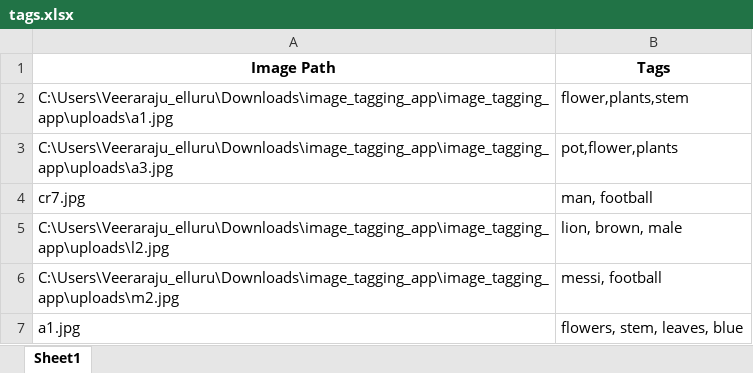
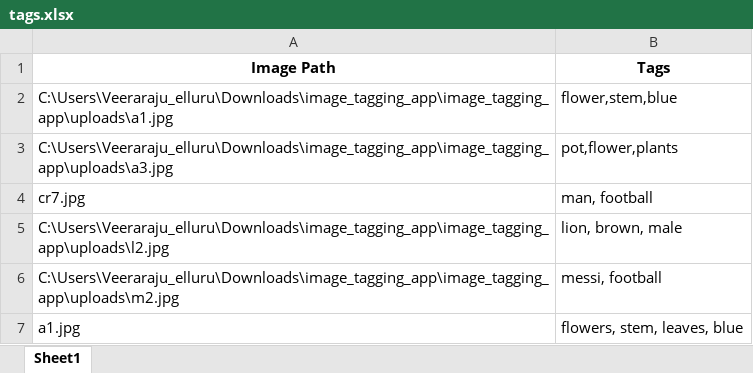
Before and after one commit to Veeraraju-E/Focal, an Excel workbook: tags.xlsx, sheet Sheet1, drawn as a sheet; values as stored, in another font and other column widths than the file's, no borders; the diff names each change by its address in the sheet, - before the commit and + after, or states it on an @@ line.

```diff
--- a/tags.xlsx (sheet Sheet1)
+++ b/tags.xlsx (sheet Sheet1)
-B2 (Tags): flower,plants,stem
+B2 (Tags): flower,stem,blue
```
Also changed, not shown: 3 other files.
